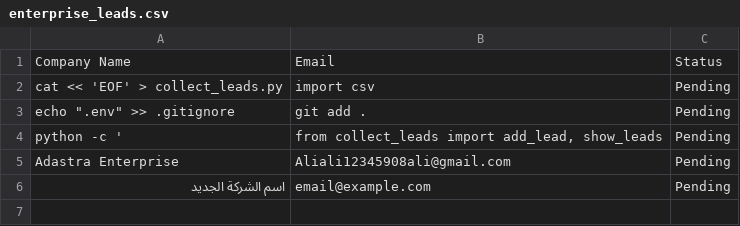
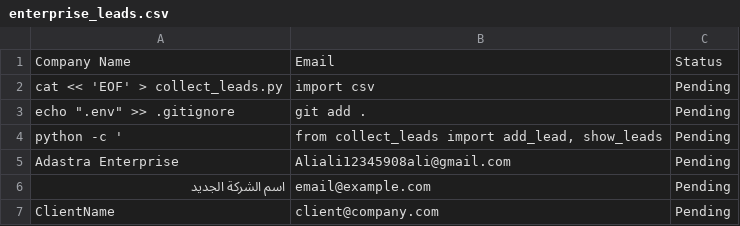
Before and after one commit to aliali12345908ali-hub/adastra-web-service, a CSV file: enterprise_leads.csv, drawn as a sheet; the diff names each change by its address in the sheet, - before the commit and + after, or states it on an @@ line.

Commit message:
Update enterprise leads list

```diff
--- a/enterprise_leads.csv
+++ b/enterprise_leads.csv
+row 7: ClientName | client@company.com | Pending
```
